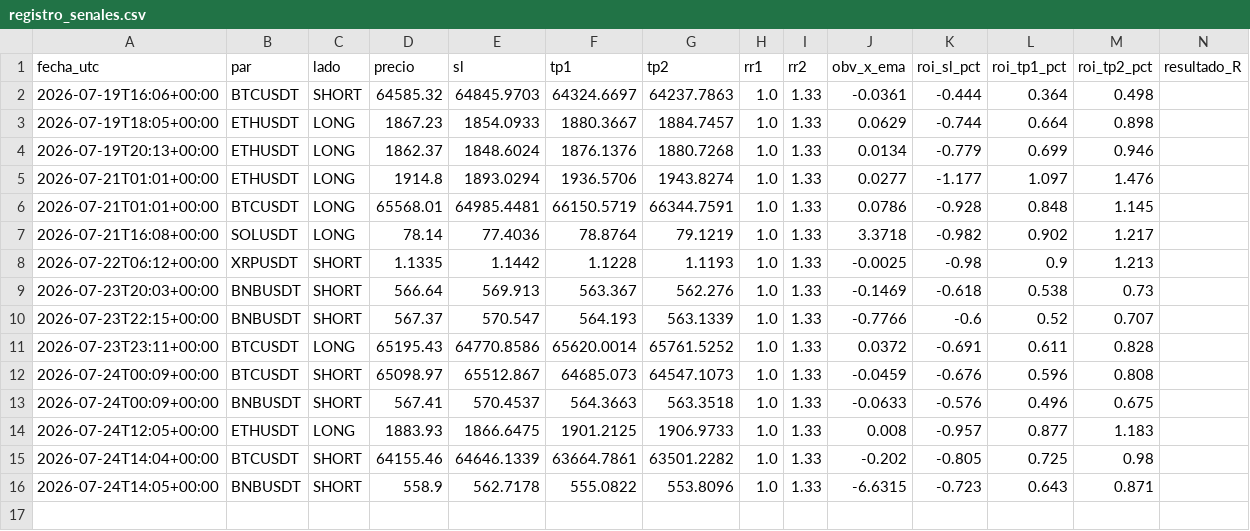
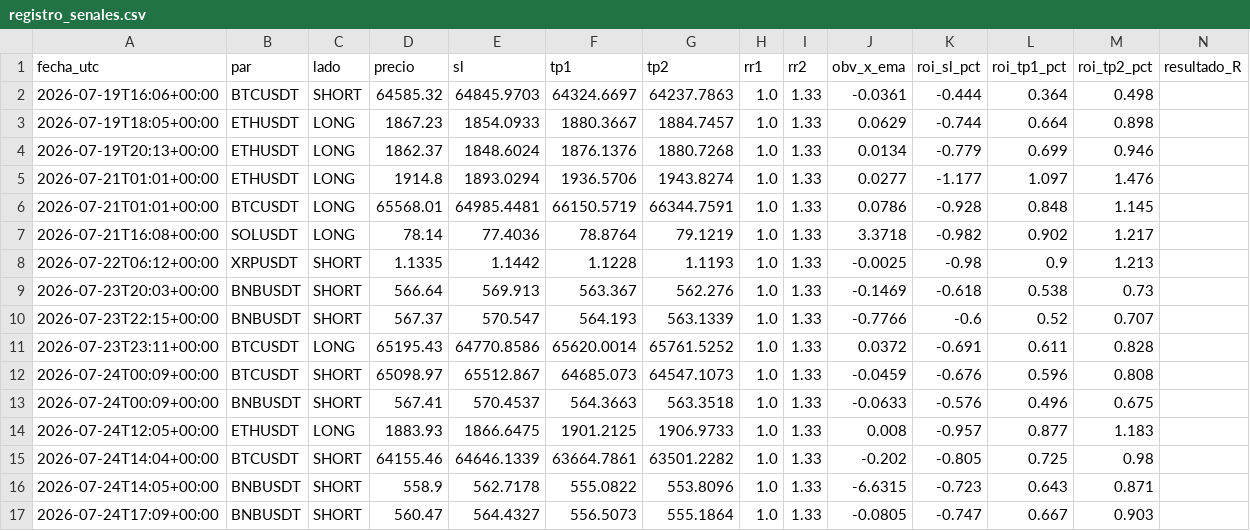
Before and after one commit to teoob/bot-senales, a CSV file: registro_senales.csv, drawn as a sheet; the diff names each change by its address in the sheet, - before the commit and + after, or states it on an @@ line.

Commit message:
registro y estado

```diff
--- a/registro_senales.csv
+++ b/registro_senales.csv
+row 17: 2026-07-24T17:09+00:00 | BNBUSDT | SHORT | 560.47 | 564.4327 | 556.5073 | 555.1864 | 1.0 | 1.33 | -0.0805 | -0.747 | 0.667 | 0.903
```
Also changed, not shown: 1 other file.
